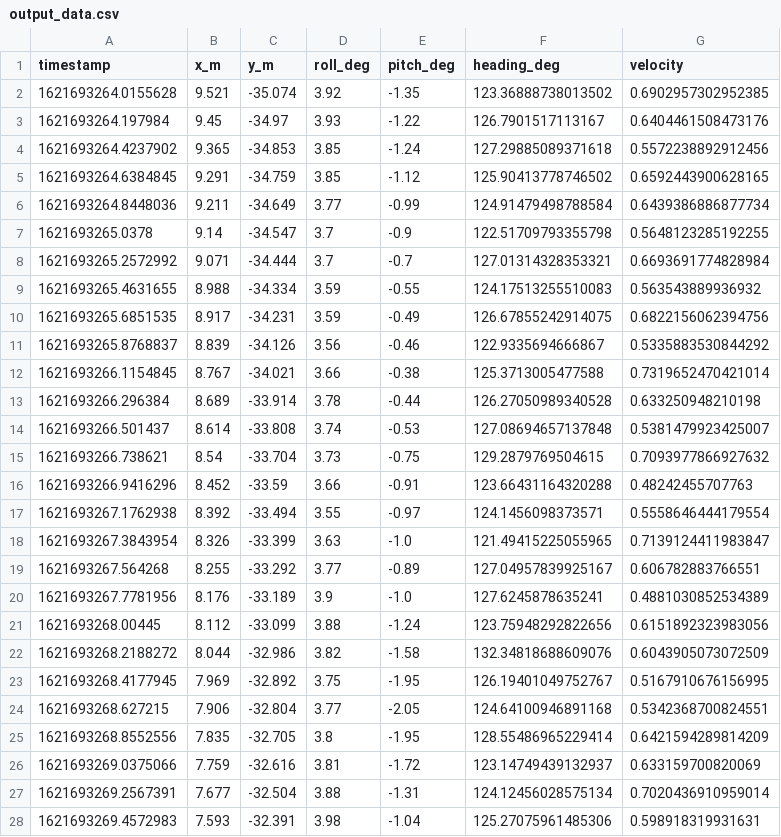
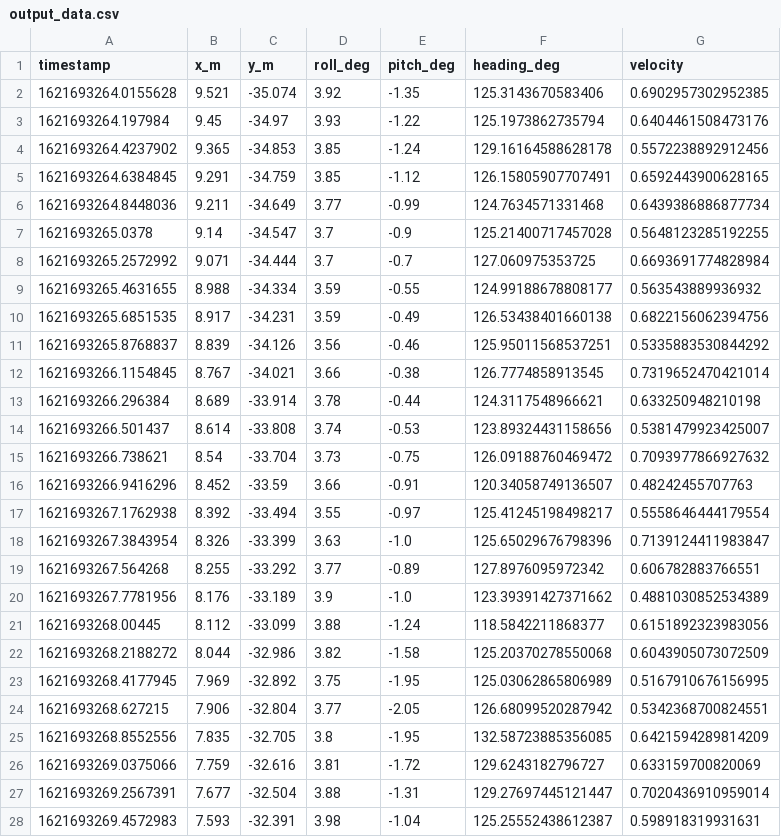
Before and after one commit to mbz4/Technical_Interview, a CSV file: Python_test/output_data.csv, drawn as a sheet; only a part is shown; the diff covers the shown part only.

Commit message:
update outputs

```diff
--- a/Python_test/output_data.csv
+++ b/Python_test/output_data.csv
@@ -1,28 +1,28 @@
 timestamp,x_m,y_m,roll_deg,pitch_deg,heading_deg,velocity
-1621693264.0155628,9.521,-35.074,3.92,-1.35,123.36888738013502,0.6902957302952385
-1621693264.197984,9.45,-34.97,3.93,-1.22,126.7901517113167,0.6404461508473176
-1621693264.4237902,9.365,-34.853,3.85,-1.24,127.29885089371618,0.5572238892912456
-1621693264.6384845,9.291,-34.759,3.85,-1.12,125.90413778746502,0.6592443900628165
-1621693264.8448036,9.211,-34.649,3.77,-0.99,124.91479498788584,0.6439386886877734
-1621693265.0378,9.14,-34.547,3.7,-0.9,122.51709793355798,0.5648123285192255
-1621693265.2572992,9.071,-34.444,3.7,-0.7,127.01314328353321,0.6693691774828984
-1621693265.4631655,8.988,-34.334,3.59,-0.55,124.17513255510083,0.563543889936932
-1621693265.6851535,8.917,-34.231,3.59,-0.49,126.67855242914075,0.6822156062394756
-1621693265.8768837,8.839,-34.126,3.56,-0.46,122.9335694666867,0.5335883530844292
-1621693266.1154845,8.767,-34.021,3.66,-0.38,125.3713005477588,0.7319652470421014
-1621693266.296384,8.689,-33.914,3.78,-0.44,126.27050989340528,0.633250948210198
-1621693266.501437,8.614,-33.808,3.74,-0.53,127.08694657137848,0.5381479923425007
-1621693266.738621,8.54,-33.704,3.73,-0.75,129.2879769504615,0.7093977866927632
-1621693266.9416296,8.452,-33.59,3.66,-0.91,123.66431164320288,0.48242455707763
-1621693267.1762938,8.392,-33.494,3.55,-0.97,124.1456098373571,0.5558646444179554
-1621693267.3843954,8.326,-33.399,3.63,-1.0,121.49415225055965,0.7139124411983847
-1621693267.564268,8.255,-33.292,3.77,-0.89,127.04957839925167,0.606782883766551
-1621693267.7781956,8.176,-33.189,3.9,-1.0,127.6245878635241,0.4881030852534389
-1621693268.00445,8.112,-33.099,3.88,-1.24,123.75948292822656,0.6151892323983056
-1621693268.2188272,8.044,-32.986,3.82,-1.58,132.34818688609076,0.6043905073072509
-1621693268.4177945,7.969,-32.892,3.75,-1.95,126.19401049752767,0.5167910676156995
-1621693268.627215,7.906,-32.804,3.77,-2.05,124.64100946891168,0.5342368700824551
-1621693268.8552556,7.835,-32.705,3.8,-1.95,128.55486965229414,0.6421594289814209
-1621693269.0375066,7.759,-32.616,3.81,-1.72,123.14749439132937,0.633159700820069
-1621693269.2567391,7.677,-32.504,3.88,-1.31,124.12456028575134,0.7020436910959014
-1621693269.4572983,7.593,-32.391,3.98,-1.04,125.27075961485306,0.598918319931631
+1621693264.0155628,9.521,-35.074,3.92,-1.35,125.3143670583406,0.6902957302952385
+1621693264.197984,9.45,-34.97,3.93,-1.22,125.1973862735794,0.6404461508473176
+1621693264.4237902,9.365,-34.853,3.85,-1.24,129.16164588628178,0.5572238892912456
+1621693264.6384845,9.291,-34.759,3.85,-1.12,126.15805907707491,0.6592443900628165
+1621693264.8448036,9.211,-34.649,3.77,-0.99,124.7634571331468,0.6439386886877734
+1621693265.0378,9.14,-34.547,3.7,-0.9,125.21400717457028,0.5648123285192255
+1621693265.2572992,9.071,-34.444,3.7,-0.7,127.060975353725,0.6693691774828984
+1621693265.4631655,8.988,-34.334,3.59,-0.55,124.99188678808177,0.563543889936932
+1621693265.6851535,8.917,-34.231,3.59,-0.49,126.53438401660138,0.6822156062394756
+1621693265.8768837,8.839,-34.126,3.56,-0.46,125.95011568537251,0.5335883530844292
+1621693266.1154845,8.767,-34.021,3.66,-0.38,126.7774858913545,0.7319652470421014
+1621693266.296384,8.689,-33.914,3.78,-0.44,124.3117548966621,0.633250948210198
+1621693266.501437,8.614,-33.808,3.74,-0.53,123.89324431158656,0.5381479923425007
+1621693266.738621,8.54,-33.704,3.73,-0.75,126.09188760469472,0.7093977866927632
+1621693266.9416296,8.452,-33.59,3.66,-0.91,120.34058749136507,0.48242455707763
+1621693267.1762938,8.392,-33.494,3.55,-0.97,125.41245198498217,0.5558646444179554
+1621693267.3843954,8.326,-33.399,3.63,-1.0,125.65029676798396,0.7139124411983847
+1621693267.564268,8.255,-33.292,3.77,-0.89,127.8976095972342,0.606782883766551
+1621693267.7781956,8.176,-33.189,3.9,-1.0,123.39391427371662,0.4881030852534389
+1621693268.00445,8.112,-33.099,3.88,-1.24,118.5842211868377,0.6151892323983056
+1621693268.2188272,8.044,-32.986,3.82,-1.58,125.20370278550068,0.6043905073072509
+1621693268.4177945,7.969,-32.892,3.75,-1.95,125.03062865806989,0.5167910676156995
+1621693268.627215,7.906,-32.804,3.77,-2.05,126.68099520287942,0.5342368700824551
+1621693268.8552556,7.835,-32.705,3.8,-1.95,132.58723885356085,0.6421594289814209
+1621693269.0375066,7.759,-32.616,3.81,-1.72,129.6243182796727,0.633159700820069
+1621693269.2567391,7.677,-32.504,3.88,-1.31,129.27697445121447,0.7020436910959014
+1621693269.4572983,7.593,-32.391,3.98,-1.04,125.25552438612387,0.598918319931631
```
Also changed, not shown: 2 edited cells elsewhere in this file, 1 other file.
